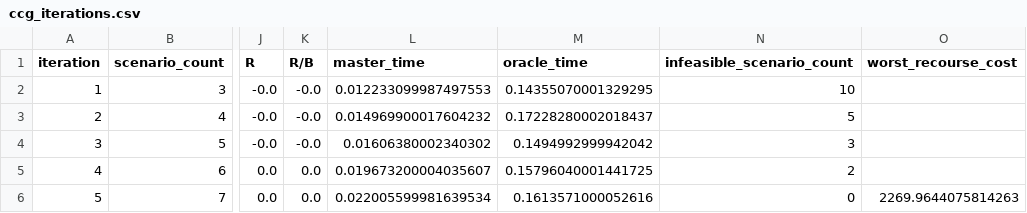
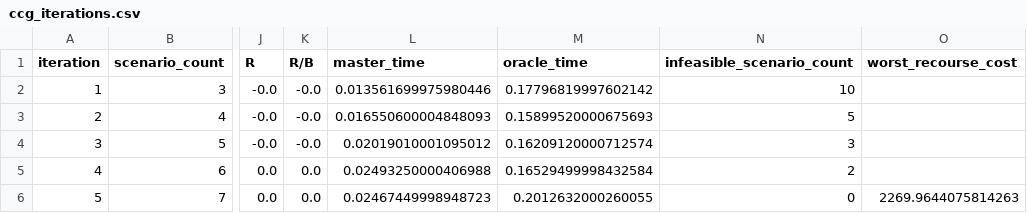
Before and after one commit to nieying-code/phrase3, a CSV file: outputs/logs/phase3/ccg_iterations.csv, drawn as a sheet; only a part is shown, gaps mark what is left out; the diff names each change by its address in the sheet, - before the commit and + after, or states it on an @@ line.

```diff
--- a/outputs/logs/phase3/ccg_iterations.csv
+++ b/outputs/logs/phase3/ccg_iterations.csv
-L2 (master_time): 0.012233099987497553
+L2 (master_time): 0.013561699975980446
-M2 (oracle_time): 0.14355070001329295
+M2 (oracle_time): 0.17796819997602142
-L3 (master_time): 0.014969900017604232
+L3 (master_time): 0.016550600004848093
-M3 (oracle_time): 0.17228280002018437
+M3 (oracle_time): 0.15899520000675693
-L4 (master_time): 0.01606380002340302
+L4 (master_time): 0.02019010001095012
-M4 (oracle_time): 0.1494992999942042
+M4 (oracle_time): 0.16209120000712574
-L5 (master_time): 0.019673200004035607
+L5 (master_time): 0.02493250000406988
-M5 (oracle_time): 0.15796040001441725
+M5 (oracle_time): 0.16529499998432584
-L6 (master_time): 0.022005599981639534
+L6 (master_time): 0.02467449998948723
-M6 (oracle_time): 0.1613571000052616
+M6 (oracle_time): 0.2012632000260055
```
Also changed, not shown: outputs/tables/phase3/scenario_evaluation.csv, 11 other files.
